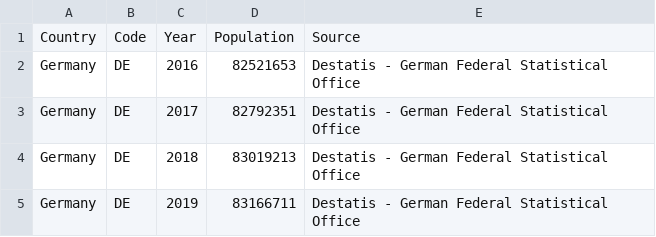
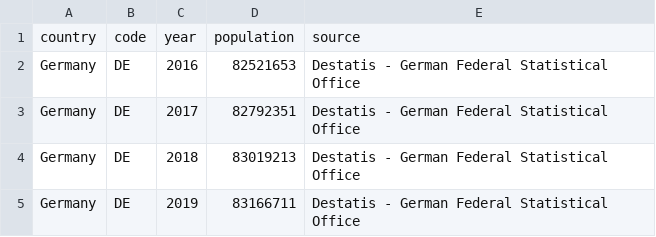
Before and after one commit to dzanahmed/lshtm-dc-sanofi, a CSV file: data/raw_data/Countries_population.csv, drawn as a sheet; only a part is shown.

Commit message:
Germany preprocessing - merged 3 sources

```diff
--- a/data/raw_data/Countries_population.csv
+++ b/data/raw_data/Countries_population.csv
@@ -1,2 +1,2 @@
-Country,Code,Year,Population,Source
+country,code,year,population,source
 Germany,DE,2016,82521653,Destatis - German Federal Statistical Office
```
Also changed, not shown: 5 other files.
